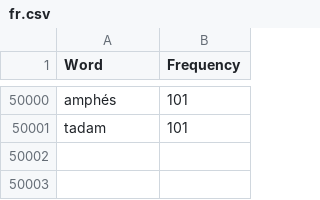
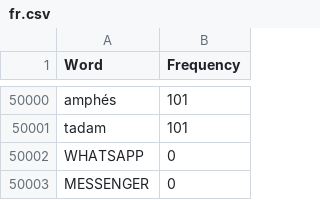
Before and after one commit to hci-lab-um/cactus, a CSV file: app/resources/frequency_lists/fr.csv, drawn as a sheet; only a part is shown, gaps mark what is left out; the diff names each change by its address in the sheet, - before the commit and + after, or states it on an @@ line.

```diff
--- a/app/resources/frequency_lists/fr.csv
+++ b/app/resources/frequency_lists/fr.csv
+row 50002: WHATSAPP | 0
+row 50003: MESSENGER | 0
```
Also changed, not shown: app/resources/frequency_lists/it.csv, app/resources/frequency_lists/mt.csv, 1 other file.
